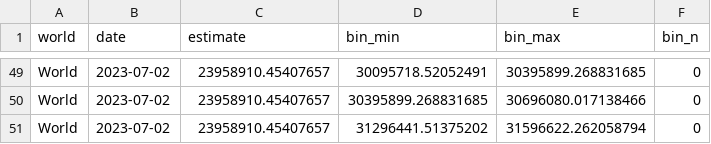
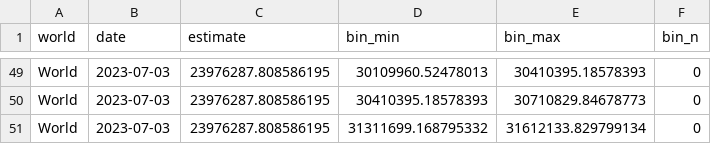
Before and after one commit to PaulMainwood/covid-19-the-economist-global-excess-deaths-model, a CSV file: output-data/output-for-interactive/world_estimates_histogram.csv, drawn as a sheet; only a part is shown, gaps mark what is left out; the diff covers the shown part only; the diff names each change by its address in the sheet, - before the commit and + after, or states it on an @@ line.

```diff
--- a/output-data/output-for-interactive/world_estimates_histogram.csv
+++ b/output-data/output-for-interactive/world_estimates_histogram.csv
-B49:B51 (date): 2023-07-02
+B49:B51 (date): 2023-07-03
-C49:C51 (estimate): 23958910.45407657
+C49:C51 (estimate): 23976287.808586195
-D49 (bin_min): 30095718.52052491
+D49 (bin_min): 30109960.52478013
-E49 (bin_max): 30395899.268831685
+E49 (bin_max): 30410395.18578393
-D50 (bin_min): 30395899.268831685
+D50 (bin_min): 30410395.18578393
-E50 (bin_max): 30696080.017138466
+E50 (bin_max): 30710829.84678773
-D51 (bin_min): 31296441.51375202
+D51 (bin_min): 31311699.168795332
-E51 (bin_max): 31596622.262058794
+E51 (bin_max): 31612133.829799134
```
Also changed, not shown: 188 edited cells elsewhere in this file, output-data/export_regions_per_100k_cumulative.csv, output-data/output-by-alternative-regions/export_regions_un_subregion_cumulative.csv, 55 other files.
